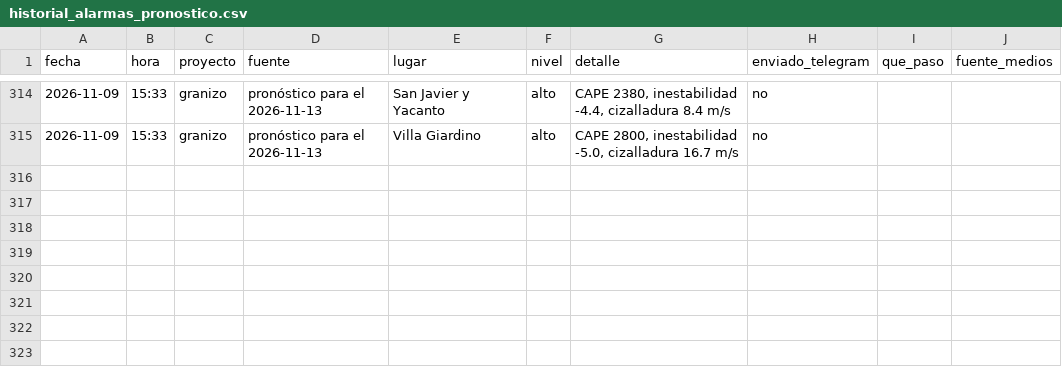
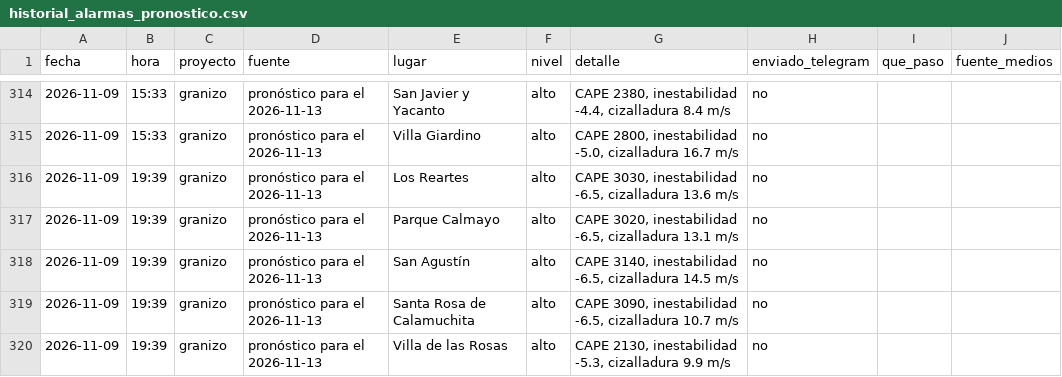
Before and after one commit to diegoesteve/piedrazon, a CSV file: data/historial_alarmas_pronostico.csv, drawn as a sheet; only a part is shown, gaps mark what is left out.

```diff
--- a/data/historial_alarmas_pronostico.csv
+++ b/data/historial_alarmas_pronostico.csv
@@ -315 +315,6 @@ fecha,hora,proyecto,fuente,lugar,nivel,detalle,enviado_telegram,que_paso,fuente_
 2026-11-09,15:33,granizo,pronóstico para el 2026-11-13,Villa Giardino,alto,"CAPE 2800, inestabilidad -5.0, cizalladura 16.7 m/s",no,,
+2026-11-09,19:39,granizo,pronóstico para el 2026-11-13,Los Reartes,alto,"CAPE 3030, inestabilidad -6.5, cizalladura 13.6 m/s",no,,
+2026-11-09,19:39,granizo,pronóstico para el 2026-11-13,Parque Calmayo,alto,"CAPE 3020, inestabilidad -6.5, cizalladura 13.1 m/s",no,,
+2026-11-09,19:39,granizo,pronóstico para el 2026-11-13,San Agustín,alto,"CAPE 3140, inestabilidad -6.5, cizalladura 14.5 m/s",no,,
+2026-11-09,19:39,granizo,pronóstico para el 2026-11-13,Santa Rosa de Calamuchita,alto,"CAPE 3090, inestabilidad -6.5, cizalladura 10.7 m/s",no,,
+2026-11-09,19:39,granizo,pronóstico para el 2026-11-13,Villa de las Rosas,alto,"CAPE 2130, inestabilidad -5.3, cizalladura 9.9 m/s",no,,
```
Also changed, not shown: 3 other files.
